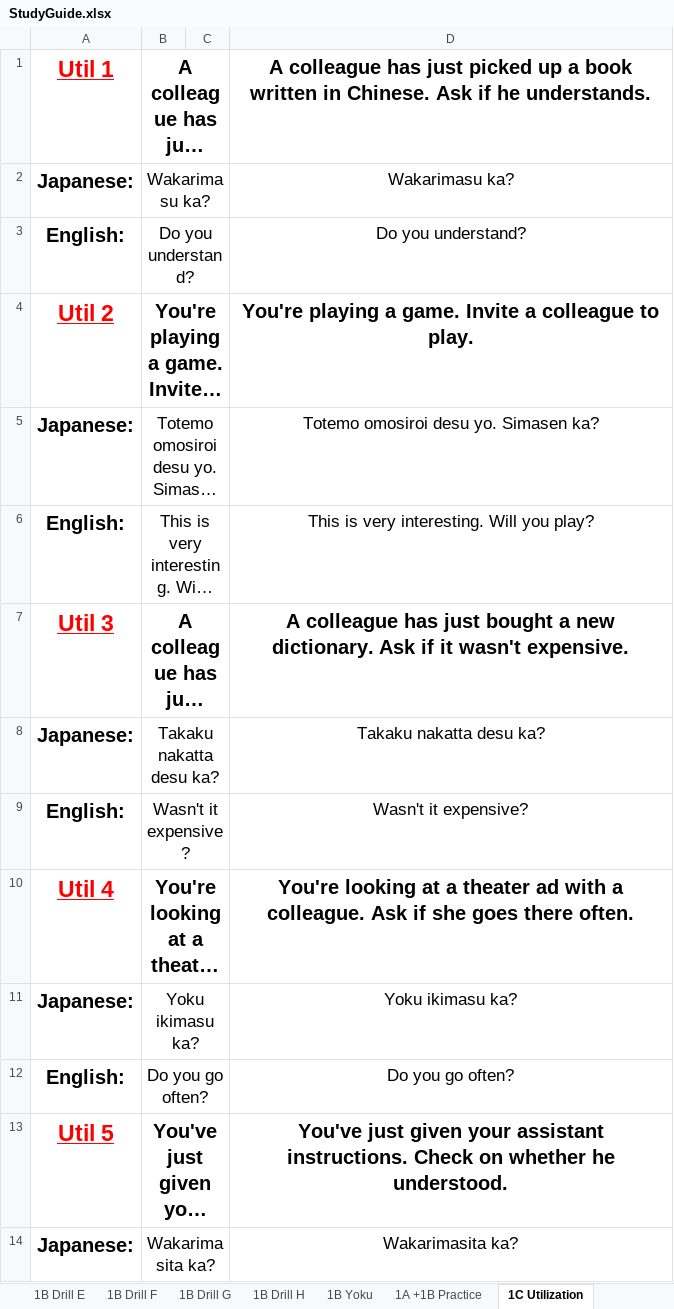
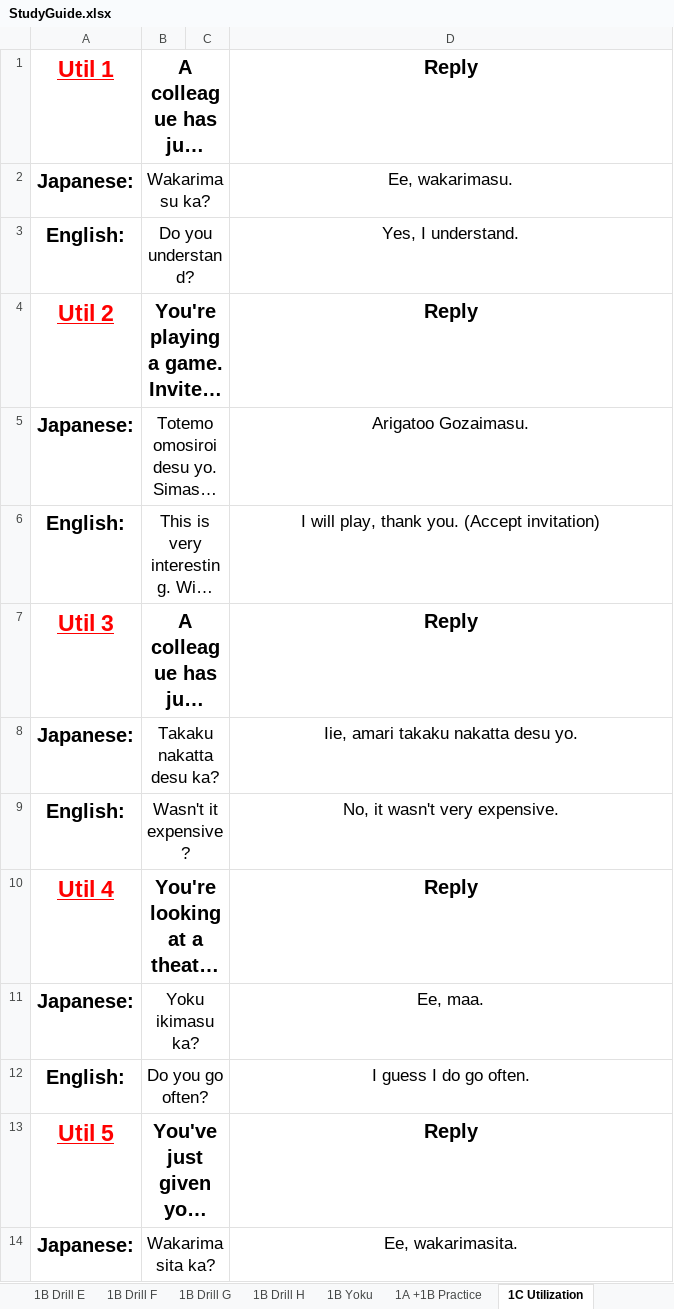
Before and after one commit to MBarna/Excel, an Excel workbook: StudyGuide.xlsx, sheet 1C Utilization, drawn as a sheet; only a part is shown; long unchanged cells end in …; values as stored, in another font and other column widths than the file's, no borders; the diff covers the shown part only; the diff names each change by its address in the sheet, - before the commit and + after, or states it on an @@ line.

```diff
--- a/StudyGuide.xlsx (sheet 1C Utilization)
+++ b/StudyGuide.xlsx (sheet 1C Utilization)
-D1: A colleague has just picked up a book written in Chinese. Ask if he understands.
+D1: Reply
-D2: Wakarimasu ka?
+D2: Ee, wakarimasu.
-D3: Do you understand?
+D3: Yes, I understand.
-D4: You're playing a game. Invite a colleague to play.
+D4: Reply
-D5: Totemo omosiroi desu yo. Simasen ka?
+D5: Arigatoo Gozaimasu.
-D6: This is very interesting. Will you play?
+D6: I will play, thank you. (Accept invitation)
-D7: A colleague has just bought a new dictionary. Ask if it wasn't expensive.
+D7: Reply
-D8: Takaku nakatta desu ka?
+D8: Iie, amari takaku nakatta desu yo.
-D9: Wasn't it expensive?
+D9: No, it wasn't very expensive.
-D10: You're looking at a theater ad with a colleague. Ask if she goes there often.
+D10: Reply
-D11: Yoku ikimasu ka?
+D11: Ee, maa.
-D12: Do you go often?
+D12: I guess I do go often.
-D13: You've just given your assistant instructions. Check on whether he understood.
+D13: Reply
-D14: Wakarimasita ka?
+D14: Ee, wakarimasita.
```
Also changed, not shown: 28 edited cells elsewhere in this sheet, sheet 2A Core Conversations, other sheet tabs.
